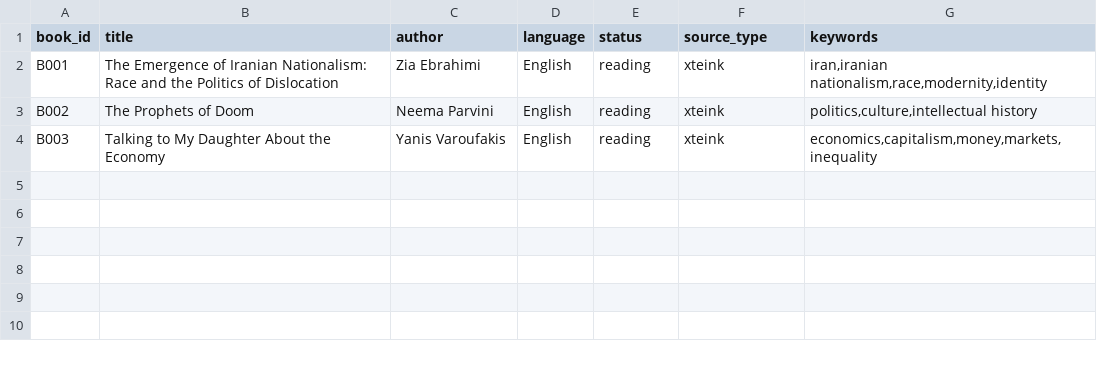
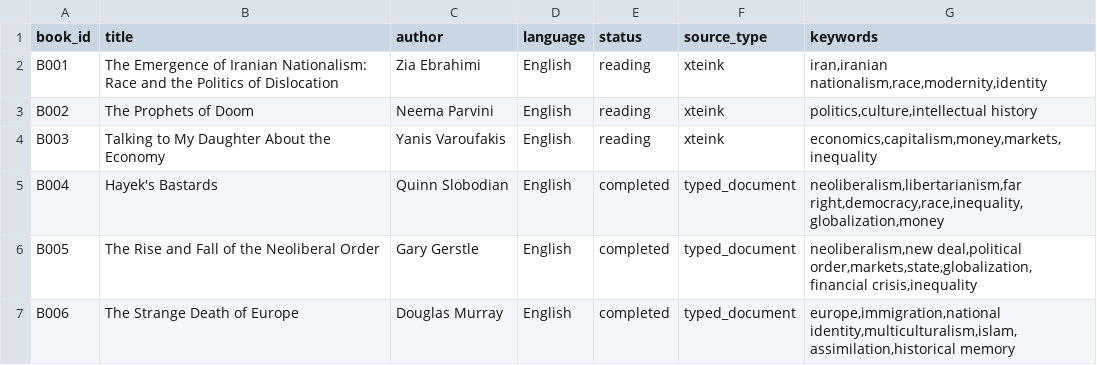
Before and after one commit to amiri0dd/reading-intelligence, a CSV file: config/books.csv, drawn as a sheet.

```diff
--- a/config/books.csv
+++ b/config/books.csv
@@ -4 +4,4 @@ B002,The Prophets of Doom,Neema Parvini,English,reading,xteink,"politics,culture
 B003,Talking to My Daughter About the Economy,Yanis Varoufakis,English,reading,xteink,"economics,capitalism,money,markets,inequality"
+B004,Hayek's Bastards,Quinn Slobodian,English,completed,typed_document,"neoliberalism,libertarianism,far right,democracy,race,inequality,globalization,money"
+B005,The Rise and Fall of the Neoliberal Order,Gary Gerstle,English,completed,typed_document,"neoliberalism,new deal,political order,markets,state,globalization,financial crisis,inequality"
+B006,The Strange Death of Europe,Douglas Murray,English,completed,typed_document,"europe,immigration,national identity,multiculturalism,islam,assimilation,historical memory"
```
Also changed, not shown: 6 other files.
